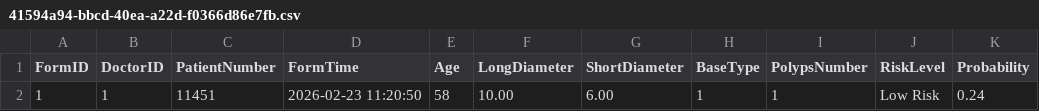
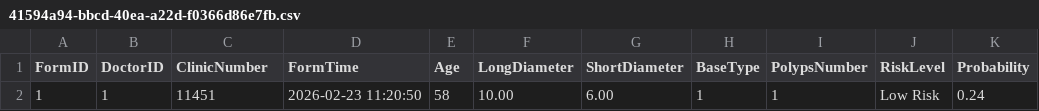
Before and after one commit to zjy-141/polypus-project, a CSV file: csv/41594a94-bbcd-40ea-a22d-f0366d86e7fb.csv, drawn as a sheet; only a part is shown; the diff names each change by its address in the sheet, - before the commit and + after, or states it on an @@ line.

```diff
--- a/csv/41594a94-bbcd-40ea-a22d-f0366d86e7fb.csv
+++ b/csv/41594a94-bbcd-40ea-a22d-f0366d86e7fb.csv
-C1: PatientNumber
+C1: ClinicNumber
```
Also changed, not shown: csv/8c75f408-4aad-490d-afae-2b72041f2613.csv, csv/a102a1f3-b4d5-49c4-a2ba-6519a3b59700.csv, 5 other files.
